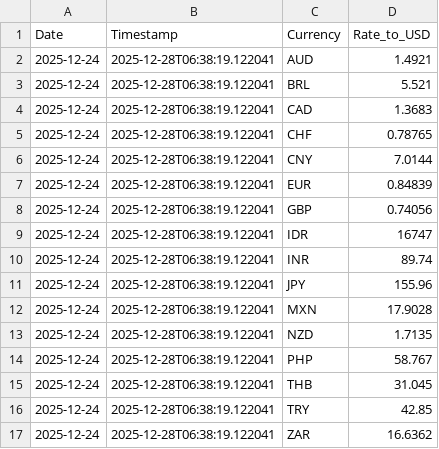
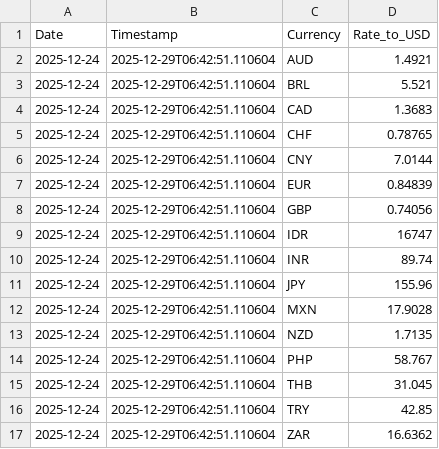
Before and after one commit to regitazakia/currency-comm-daily, a CSV file: data/currency_rates/2025-12-24.csv, drawn as a sheet.

```diff
--- a/data/currency_rates/2025-12-24.csv
+++ b/data/currency_rates/2025-12-24.csv
@@ -1,17 +1,17 @@
 Date,Timestamp,Currency,Rate_to_USD
-2025-12-24,2025-12-28T06:38:19.122041,AUD,1.4921
-2025-12-24,2025-12-28T06:38:19.122041,BRL,5.521
-2025-12-24,2025-12-28T06:38:19.122041,CAD,1.3683
-2025-12-24,2025-12-28T06:38:19.122041,CHF,0.78765
-2025-12-24,2025-12-28T06:38:19.122041,CNY,7.0144
-2025-12-24,2025-12-28T06:38:19.122041,EUR,0.84839
-2025-12-24,2025-12-28T06:38:19.122041,GBP,0.74056
-2025-12-24,2025-12-28T06:38:19.122041,IDR,16747
-2025-12-24,2025-12-28T06:38:19.122041,INR,89.74
-2025-12-24,2025-12-28T06:38:19.122041,JPY,155.96
-2025-12-24,2025-12-28T06:38:19.122041,MXN,17.9028
-2025-12-24,2025-12-28T06:38:19.122041,NZD,1.7135
-2025-12-24,2025-12-28T06:38:19.122041,PHP,58.767
-2025-12-24,2025-12-28T06:38:19.122041,THB,31.045
-2025-12-24,2025-12-28T06:38:19.122041,TRY,42.85
-2025-12-24,2025-12-28T06:38:19.122041,ZAR,16.6362
+2025-12-24,2025-12-29T06:42:51.110604,AUD,1.4921
+2025-12-24,2025-12-29T06:42:51.110604,BRL,5.521
+2025-12-24,2025-12-29T06:42:51.110604,CAD,1.3683
+2025-12-24,2025-12-29T06:42:51.110604,CHF,0.78765
+2025-12-24,2025-12-29T06:42:51.110604,CNY,7.0144
+2025-12-24,2025-12-29T06:42:51.110604,EUR,0.84839
+2025-12-24,2025-12-29T06:42:51.110604,GBP,0.74056
+2025-12-24,2025-12-29T06:42:51.110604,IDR,16747
+2025-12-24,2025-12-29T06:42:51.110604,INR,89.74
+2025-12-24,2025-12-29T06:42:51.110604,JPY,155.96
+2025-12-24,2025-12-29T06:42:51.110604,MXN,17.9028
+2025-12-24,2025-12-29T06:42:51.110604,NZD,1.7135
+2025-12-24,2025-12-29T06:42:51.110604,PHP,58.767
+2025-12-24,2025-12-29T06:42:51.110604,THB,31.045
+2025-12-24,2025-12-29T06:42:51.110604,TRY,42.85
+2025-12-24,2025-12-29T06:42:51.110604,ZAR,16.6362
```
Also changed, not shown: data/currency_rates/history.csv, data/food_prices/fao_index.csv, 4 other files.
